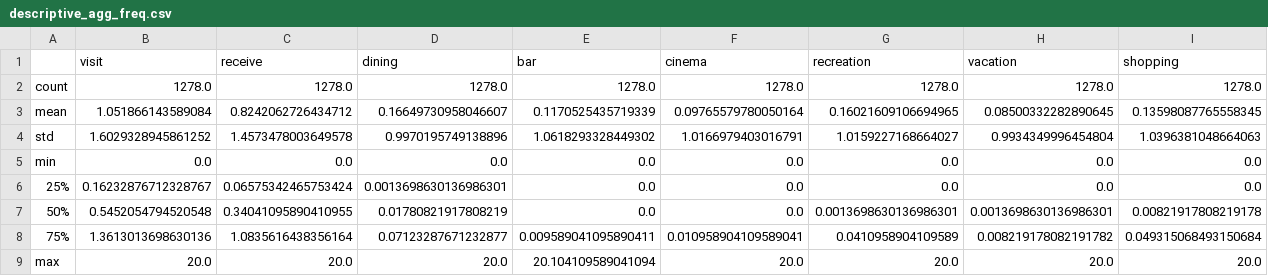
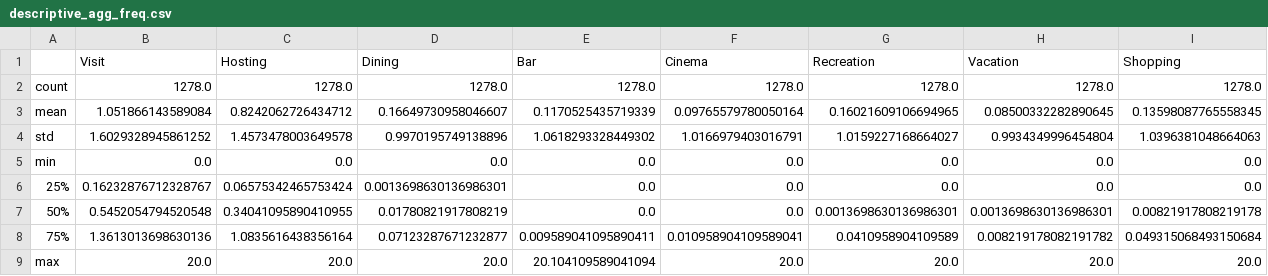
Before and after one commit to zyanchew/social-network-synthesis, a CSV file: results/tables/descriptive_agg_freq.csv, drawn as a sheet; removed rows and columns are numbered as before the commit, all else as after; the diff names each change by its address in the sheet, - before the commit and + after, or states it on an @@ line.

```diff
--- a/results/tables/descriptive_agg_freq.csv
+++ b/results/tables/descriptive_agg_freq.csv
-row 1:  | visit | receive | dining | bar | cinema | recreation | vacation | shopping
+row 1:  | Visit | Hosting | Dining | Bar | Cinema | Recreation | Vacation | Shopping
```
Also changed, not shown: results/tables/aggregated_data.csv, 15 other files.
